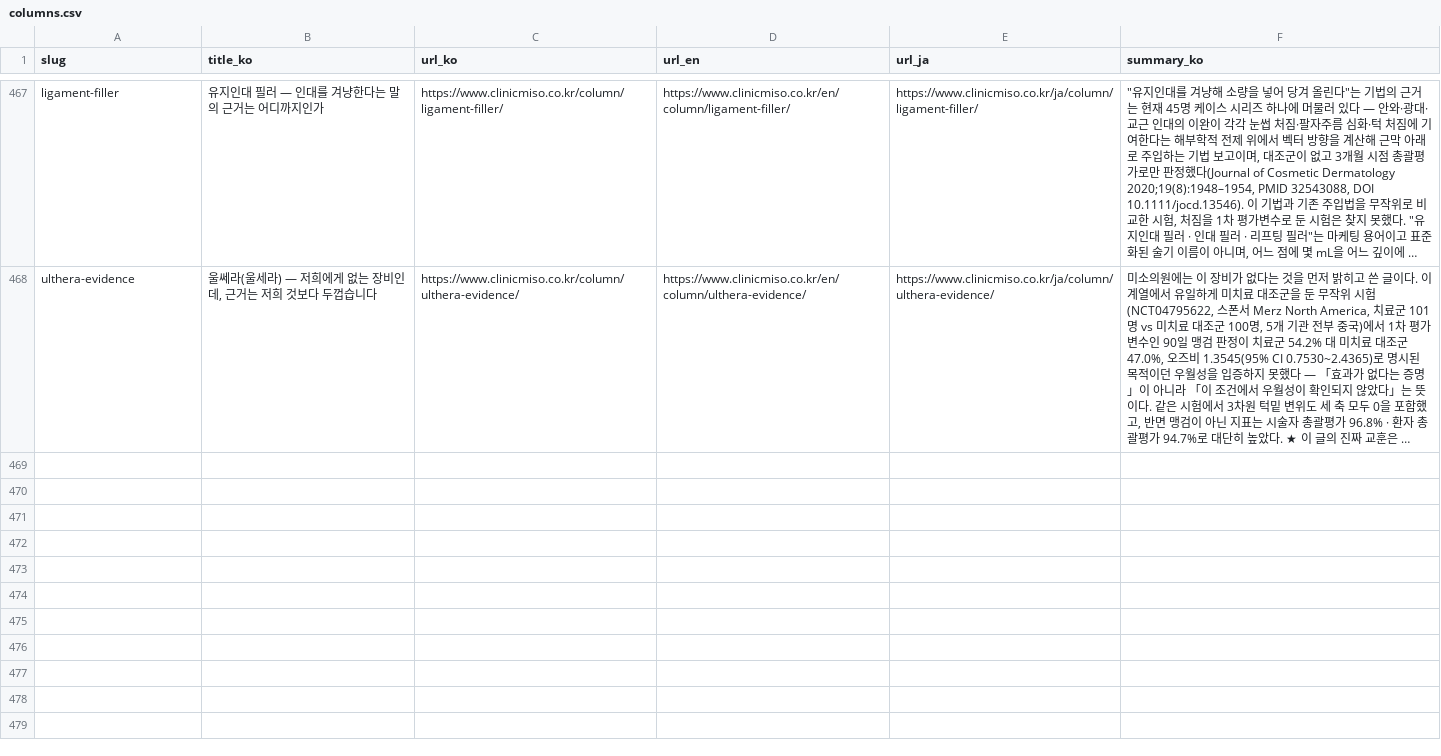
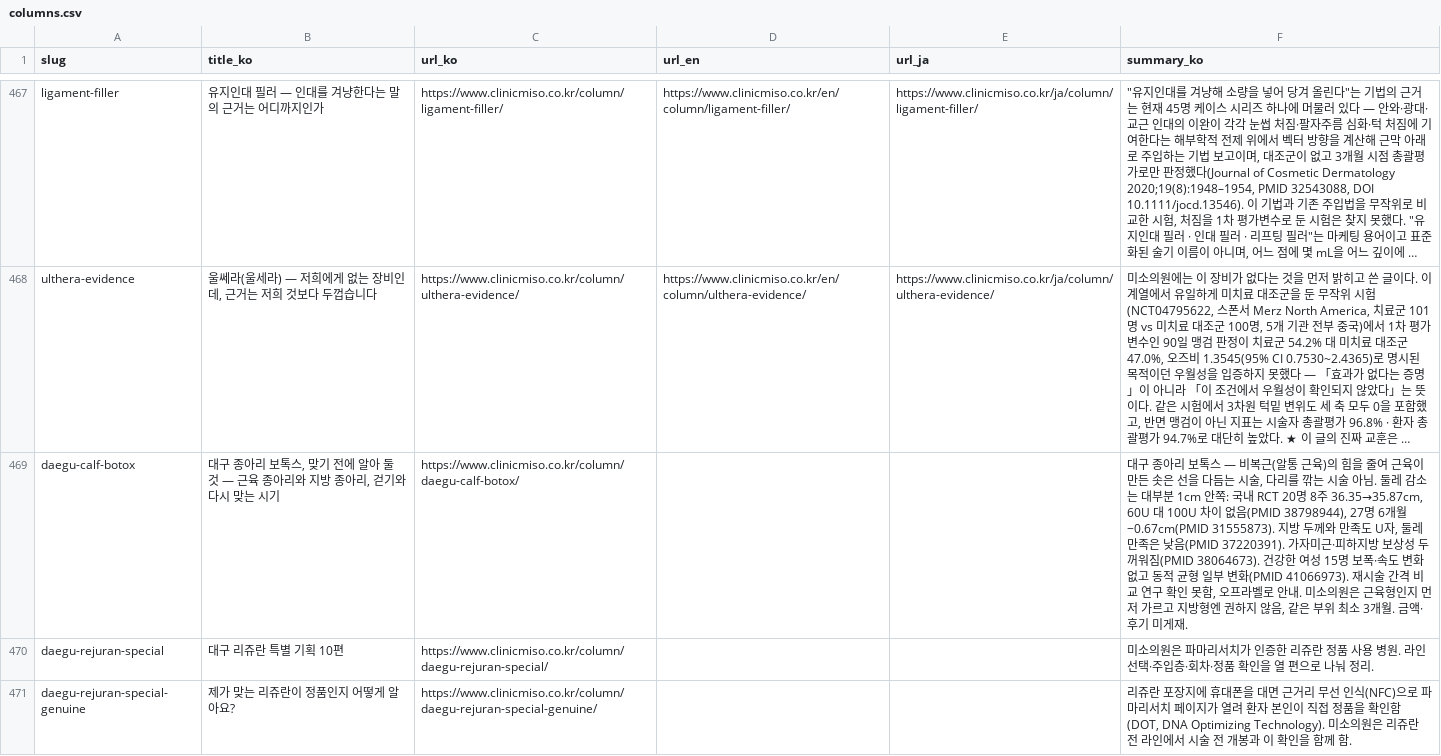
Before and after one commit to chihak/miso-clinic-dataset, a CSV file: columns.csv, drawn as a sheet; only a part is shown, gaps mark what is left out; long unchanged cells end in …; the diff covers the shown part only; the diff names each change by its address in the sheet, - before the commit and + after, or states it on an @@ line.

Commit message:
Update dataset 2026-11-19 (473 columns, 19 products, 29 guides)

```diff
--- a/columns.csv
+++ b/columns.csv
+row 469: daegu-calf-botox | 대구 종아리 보톡스, 맞기 전에 알아 둘 것 — 근육 종아리와 지방 종아리, 걷기와 다시 맞는 시기 | https://www.clinicmiso.co.kr/column/daegu-calf-botox/ |  |  | 대구 종아리 보톡스 — 비복근(알통 근육)의 힘을 줄여 근육이 만든 솟은 선을 다듬는 시술, 다리를 깎는 시술 아님. 둘레 감소는 대부분 1cm 안쪽: 국내 RCT 20명 8주 36.35→35.87cm, 60U 대 100U 차이 없음(PMID 38798944), 27명 6개월 −0.67cm(PMID 31555873). 지방 두께와 만족도 U자, 둘레 만족은 낮음(PMID 37220391). 가자미근·피하지방 보상성 두꺼워짐(PMID 38064673). 건강한 여성 15명 보폭·속도 변화 없고 동적 균형 일부 변화(PMID 41066973). 재시술 간격 비교 연구 확인 못함, 오프라벨로 안내. 미소의원은 근육형인지 먼저 가르고 지방형엔 권하지 않음, 같은 부위 최소 3개월. 금액·후기 미게재.
+row 470: daegu-rejuran-special | 대구 리쥬란 특별 기획 10편 | https://www.clinicmiso.co.kr/column/daegu-rejuran-special/ |  |  | 미소의원은 파마리서치가 인증한 리쥬란 정품 사용 병원. 라인 선택·주입층·회차·정품 확인을 열 편으로 나눠 정리.
+row 471: daegu-rejuran-special-genuine | 제가 맞는 리쥬란이 정품인지 어떻게 알아요? | https://www.clinicmiso.co.kr/column/daegu-rejuran-special-genuine/ |  |  | 리쥬란 포장지에 휴대폰을 대면 근거리 무선 인식(NFC)으로 파마리서치 페이지가 열려 환자 본인이 직접 정품을 확인함(DOT, DNA Optimizing Technology). 미소의원은 리쥬란 전 라인에서 시술 전 개봉과 이 확인을 함께 함.
```
Also changed, not shown: 3 added rows elsewhere in this file, 2 other files.
